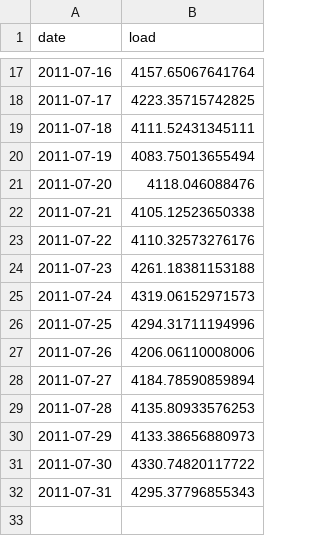
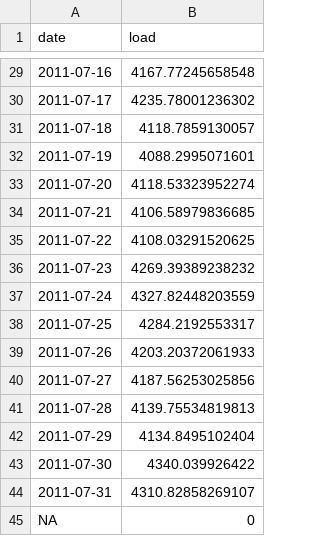
Before and after one commit to fetadata/Gilman_Salzberg_ENV797_TSA_ForecastCompetition_S26, a CSV file: Submissions/ensemble_models/final_push/gilman_salzberg_date_switching.csv, drawn as a sheet; only a part is shown, gaps mark what is left out; the diff covers the shown part only.

```diff
--- a/Submissions/ensemble_models/final_push/gilman_salzberg_date_switching.csv
+++ b/Submissions/ensemble_models/final_push/gilman_salzberg_date_switching.csv
@@ -17,16 +29,17 @@
-2011-07-16,4157.65067641764
-2011-07-17,4223.35715742825
-2011-07-18,4111.52431345111
-2011-07-19,4083.75013655494
-2011-07-20,4118.046088476
-2011-07-21,4105.12523650338
-2011-07-22,4110.32573276176
-2011-07-23,4261.18381153188
-2011-07-24,4319.06152971573
-2011-07-25,4294.31711194996
-2011-07-26,4206.06110008006
-2011-07-27,4184.78590859894
-2011-07-28,4135.80933576253
-2011-07-29,4133.38656880973
-2011-07-30,4330.74820117722
-2011-07-31,4295.37796855343
+2011-07-16,4167.77245658548
+2011-07-17,4235.78001236302
+2011-07-18,4118.7859130057
+2011-07-19,4088.2995071601
+2011-07-20,4118.53323952274
+2011-07-21,4106.58979836685
+2011-07-22,4108.03291520625
+2011-07-23,4269.39389238232
+2011-07-24,4327.82448203559
+2011-07-25,4284.2192553317
+2011-07-26,4203.20372061933
+2011-07-27,4187.56253025856
+2011-07-28,4139.75534819813
+2011-07-29,4134.8495102404
+2011-07-30,4340.039926422
+2011-07-31,4310.82858269107
+NA,0
```
Also changed, not shown: 12 added rows and 15 edited cells elsewhere in this file, Data/Processed/CleanHumidity_v1.csv, Data/Processed/CleanTemp_v1.csv, 41 other files.
